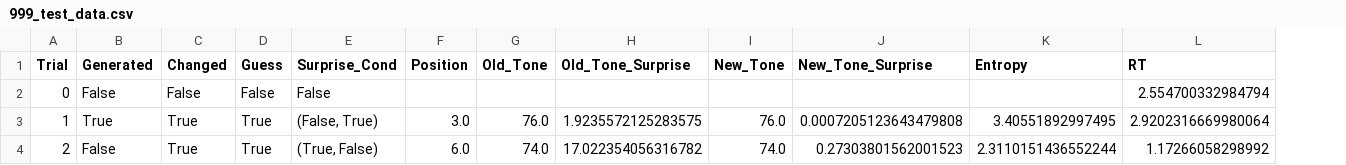
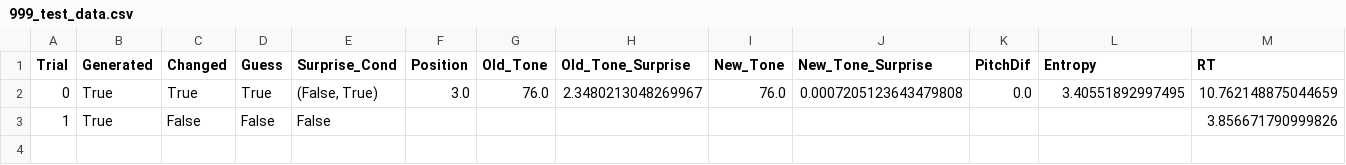
Before and after one commit to antonprins2001/ExperimentalMethods3, a CSV file: em3_project/data/999_test_data.csv, drawn as a sheet; removed rows and columns are numbered as before the commit, all else as after; the diff names each change by its address in the sheet, - before the commit and + after, or states it on an @@ line.

```diff
--- a/em3_project/data/999_test_data.csv
+++ b/em3_project/data/999_test_data.csv
+column K (PitchDif), row 2: 0.0
-row 2: 0 | False | False | False | False |  |  |  |  |  |  | 2.554700332984794
-A2 (Trial): 1
+A2 (Trial): 0
-H2 (Old_Tone_Surprise): 1.9235572125283575
+H2 (Old_Tone_Surprise): 2.3480213048269967
-M2 (RT): 2.9202316669980064
+M2 (RT): 10.762148875044659
-row 4: 2 | False | True | True | (True, False) | 6.0 | 74.0 | 17.022354056316782 | 74.0 | 0.27303801562001523 | 2.3110151436552244 | 1.17266058298992
+row 3: 1 | True | False | False | False |  |  |  |  |  |  |  | 3.856671790999826
```
Also changed, not shown: em3_project/data/999_trial_data.csv, 2 other files.
